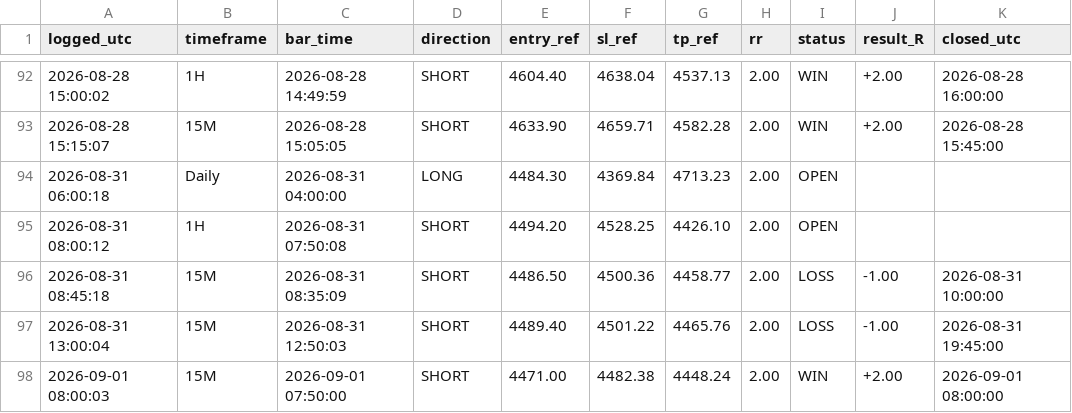
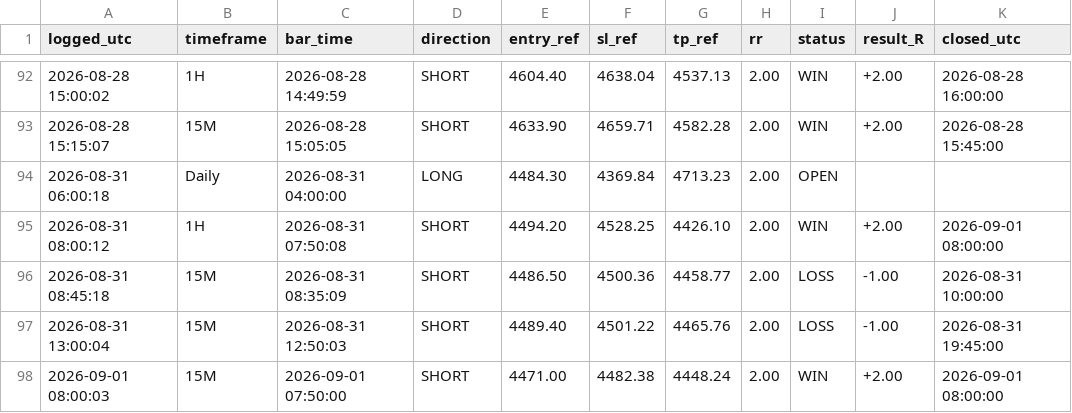
Before and after one commit to Edoardotrade/-xauusd-signal-bot, a CSV file: signals_log_aggr.csv, drawn as a sheet; only a part is shown, gaps mark what is left out.

Commit message:
log/stato: aggiornamento (engine)

```diff
--- a/signals_log_aggr.csv
+++ b/signals_log_aggr.csv
@@ -94,3 +94,3 @@ logged_utc,timeframe,bar_time,direction,entry_ref,sl_ref,tp_ref,rr,status,result
 2026-08-31 06:00:18,Daily,2026-08-31 04:00:00,LONG,4484.30,4369.84,4713.23,2.00,OPEN,,
-2026-08-31 08:00:12,1H,2026-08-31 07:50:08,SHORT,4494.20,4528.25,4426.10,2.00,OPEN,,
+2026-08-31 08:00:12,1H,2026-08-31 07:50:08,SHORT,4494.20,4528.25,4426.10,2.00,WIN,+2.00,2026-09-01 08:00:00
 2026-08-31 08:45:18,15M,2026-08-31 08:35:09,SHORT,4486.50,4500.36,4458.77,2.00,LOSS,-1.00,2026-08-31 10:00:00
```
